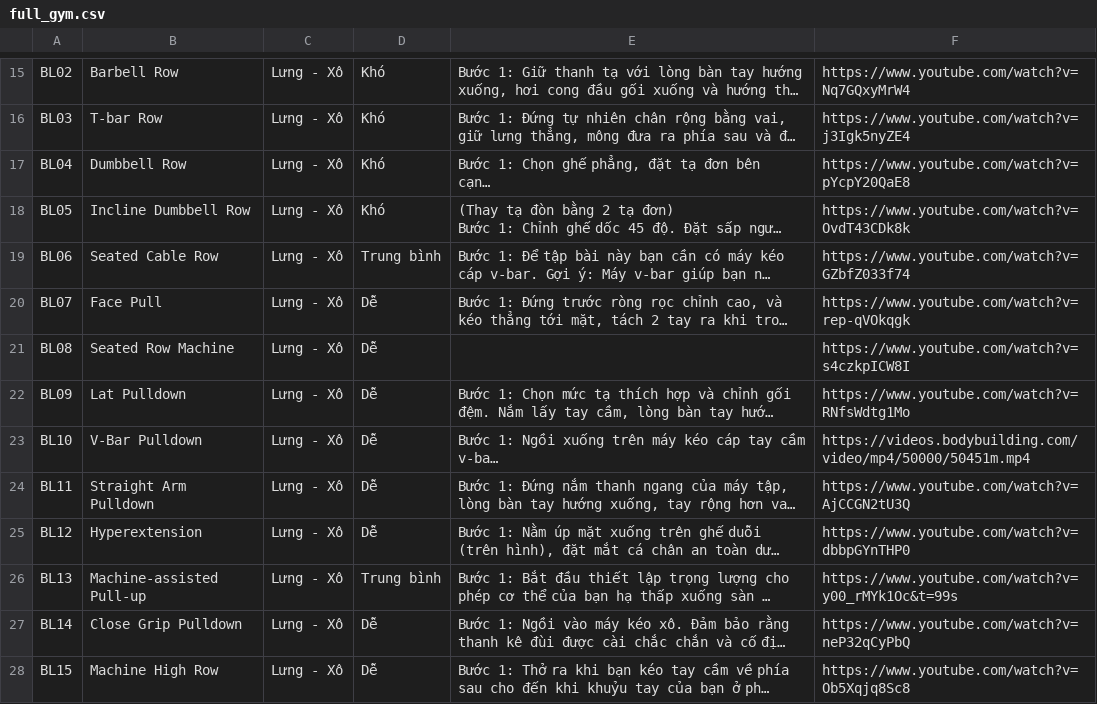
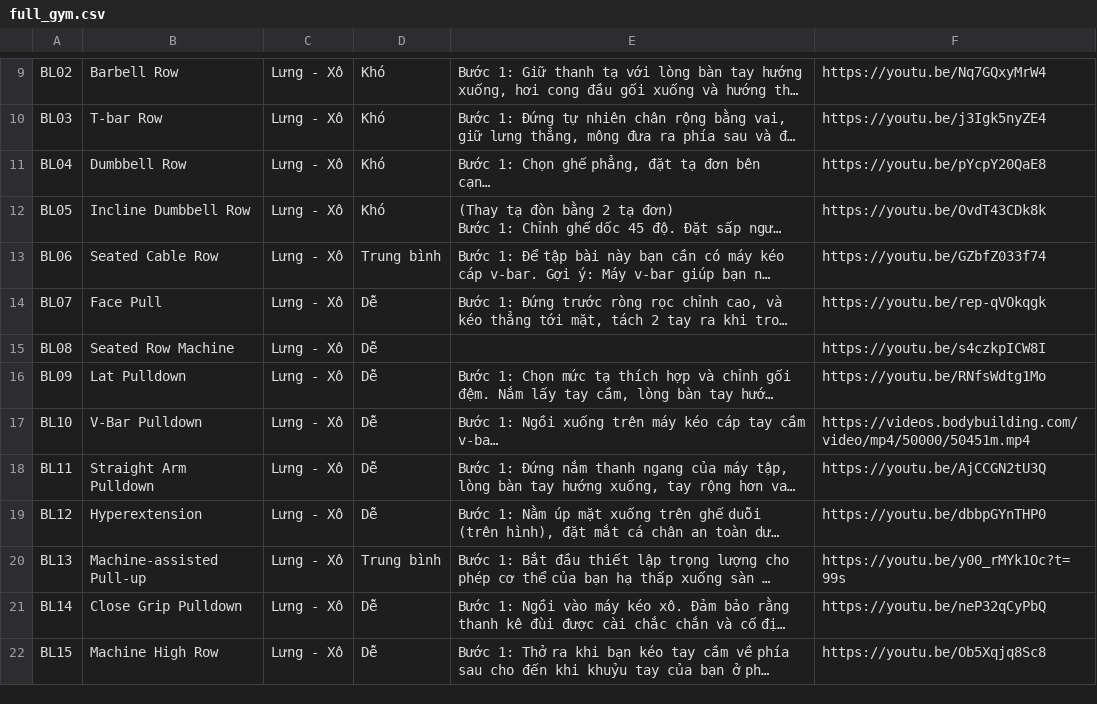
Before and after one commit to vitafit-vn/schedules-generator, a CSV file: src/tasks/data/exercises_database/full_gym.csv, drawn as a sheet; only a part is shown, gaps mark what is left out; long unchanged cells end in …; addresses are those after the commit; the diff covers the shown part only; the diff names each change by its address in the sheet, - before the commit and + after, or states it on an @@ line.

Commit message:
Update databases

```diff
--- a/src/tasks/data/exercises_database/full_gym.csv
+++ b/src/tasks/data/exercises_database/full_gym.csv
-F9: https://www.youtube.com/watch?v=Nq7GQxyMrW4
+F9: https://youtu.be/Nq7GQxyMrW4
-F10: https://www.youtube.com/watch?v=j3Igk5nyZE4
+F10: https://youtu.be/j3Igk5nyZE4
-F11: https://www.youtube.com/watch?v=pYcpY20QaE8
+F11: https://youtu.be/pYcpY20QaE8
-F12: https://www.youtube.com/watch?v=OvdT43CDk8k
+F12: https://youtu.be/OvdT43CDk8k
-F13: https://www.youtube.com/watch?v=GZbfZ033f74
+F13: https://youtu.be/GZbfZ033f74
-F14: https://www.youtube.com/watch?v=rep-qVOkqgk
+F14: https://youtu.be/rep-qVOkqgk
-F15: https://www.youtube.com/watch?v=s4czkpICW8I
+F15: https://youtu.be/s4czkpICW8I
-F16: https://www.youtube.com/watch?v=RNfsWdtg1Mo
+F16: https://youtu.be/RNfsWdtg1Mo
-F18: https://www.youtube.com/watch?v=AjCCGN2tU3Q
+F18: https://youtu.be/AjCCGN2tU3Q
-F19: https://www.youtube.com/watch?v=dbbpGYnTHP0
+F19: https://youtu.be/dbbpGYnTHP0
-F20: https://www.youtube.com/watch?v=y00_rMYk1Oc&t=99s
+F20: https://youtu.be/y00_rMYk1Oc?t=99s
-F21: https://www.youtube.com/watch?v=neP32qCyPbQ
+F21: https://youtu.be/neP32qCyPbQ
-F22: https://www.youtube.com/watch?v=Ob5Xqjq8Sc8
+F22: https://youtu.be/Ob5Xqjq8Sc8
```
Also changed, not shown: 15 removed rows and 52 edited cells elsewhere in this file, 3 other files.
